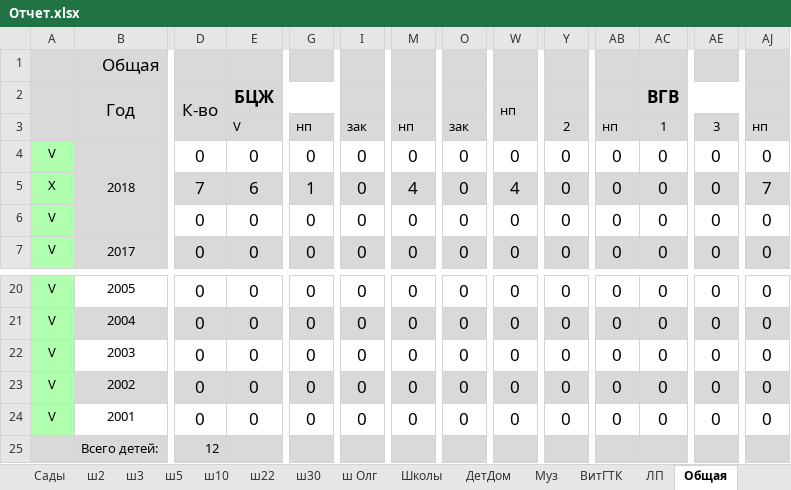
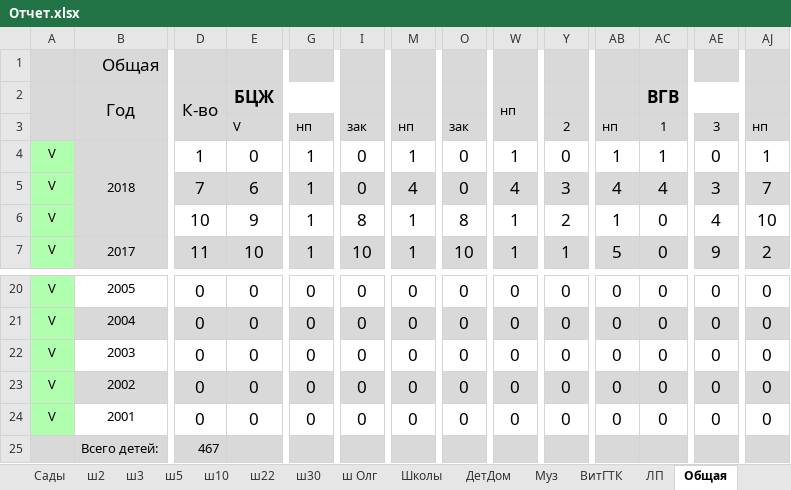
Before and after one commit to IliaPs/Reports, an Excel workbook: Отчет.xlsx, sheet Общая, drawn as a sheet; only a part is shown, gaps mark what is left out; values as stored, in another font and other column widths than the file's, no borders; conditional formats not drawn; removed rows and columns are numbered as before the commit, all else as after; rows hold the shown columns only; the diff covers the shown part only; the diff names each change by its address in the sheet, - before the commit and + after, or states it on an @@ line.

```diff
--- a/Отчет.xlsx (sheet Общая)
+++ b/Отчет.xlsx (sheet Общая)
-D4: 0
+D4: 1
-G4: 0
+G4: 1
-M4: 0
+M4: 1
-W4: 0
+W4: 1
-AB4: 0
+AB4: 1
-AC4: 0
+AC4: 1
-AJ4: 0
+AJ4: 1
-A5: X
+A5: V
-Y5: 0
+Y5: 3
-AB5: 0
+AB5: 4
-AC5: 0
+AC5: 4
-AE5: 0
+AE5: 3
-row 6: V |  | 0 | 0 | 0 | 0 | 0 | 0 | 0 | 0 | 0 | 0 | 0 | 0
+row 6: V |  | 10 | 9 | 1 | 8 | 1 | 8 | 1 | 2 | 1 | 0 | 4 | 10
-D7: 0
+D7: 11
-E7: 0
+E7: 10
-G7: 0
+G7: 1
-I7: 0
+I7: 10
-M7: 0
+M7: 1
-O7: 0
+O7: 10
-W7: 0
+W7: 1
-Y7: 0
+Y7: 1
-AB7: 0
+AB7: 5
-AE7: 0
+AE7: 9
-AJ7: 0
+AJ7: 2
-D25: 12
+D25: 467
```
Also changed, not shown: 99 edited cells elsewhere in this sheet, sheet Участки, sheet у Олг, sheet Сады, sheet с39, sheet с17, sheet с Олг.
